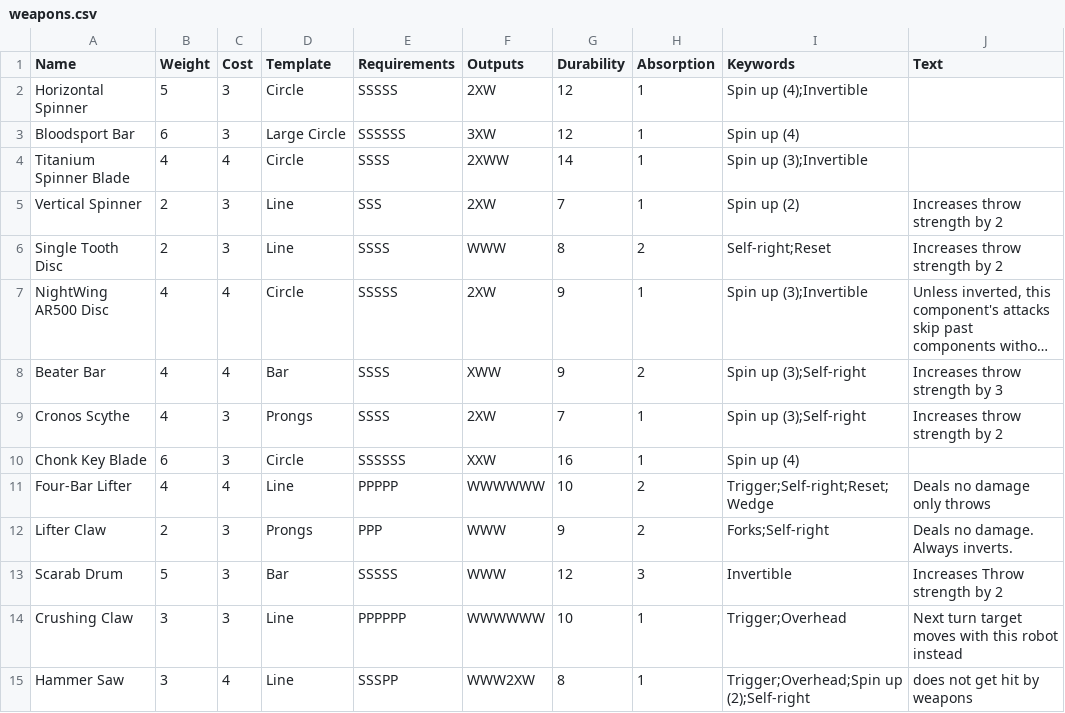
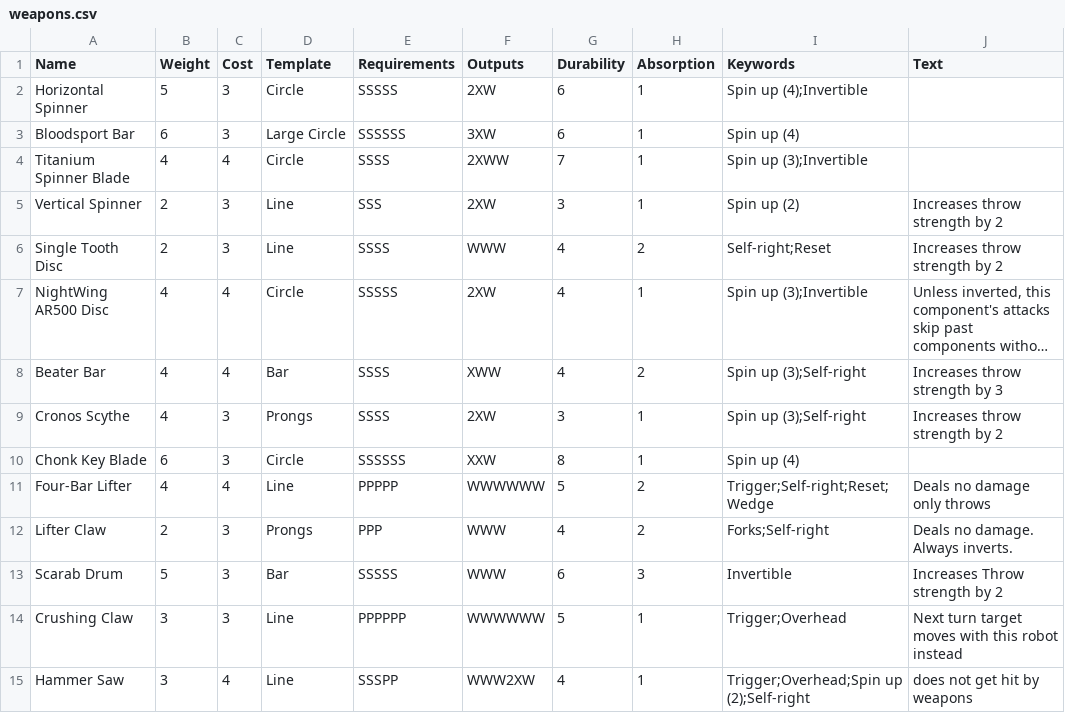
Before and after one commit to thesilencelies/RobotBattles, a CSV file: cardDefinitions/weapons.csv, drawn as a sheet; only a part is shown; long unchanged cells end in …; the diff names each change by its address in the sheet, - before the commit and + after, or states it on an @@ line.

```diff
--- a/cardDefinitions/weapons.csv
+++ b/cardDefinitions/weapons.csv
-G2:G3 (Durability): 12
+G2:G3 (Durability): 6
-G4 (Durability): 14
+G4 (Durability): 7
-G5 (Durability): 7
+G5 (Durability): 3
-G6 (Durability): 8
+G6 (Durability): 4
-G7:G8 (Durability): 9
+G7:G8 (Durability): 4
-G9 (Durability): 7
+G9 (Durability): 3
-G10 (Durability): 16
+G10 (Durability): 8
-G11 (Durability): 10
+G11 (Durability): 5
-G12 (Durability): 9
+G12 (Durability): 4
-G13 (Durability): 12
+G13 (Durability): 6
-G14 (Durability): 10
+G14 (Durability): 5
-G15 (Durability): 8
+G15 (Durability): 4
```
Also changed, not shown: cardDefinitions/components.csv, 11 other files.
